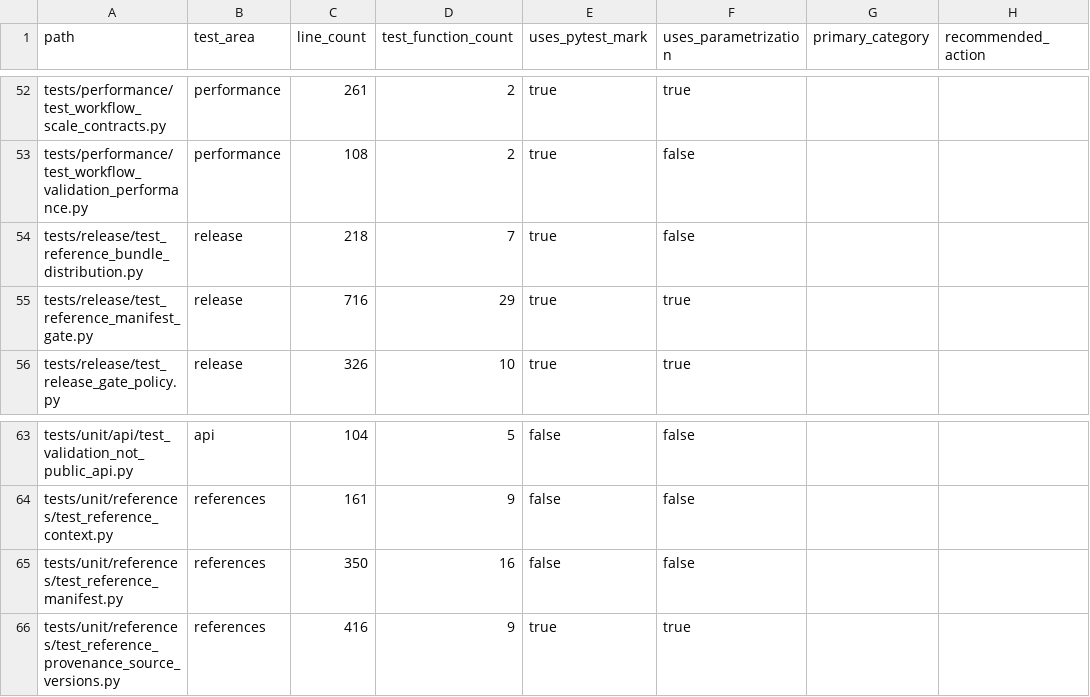
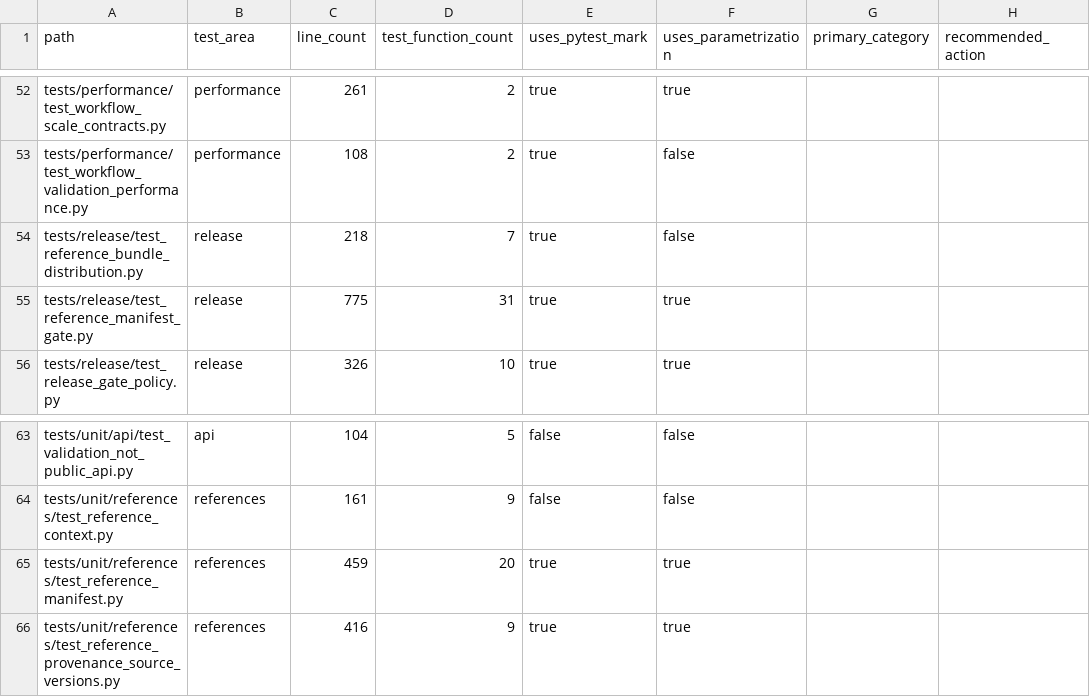
Before and after one commit to falconsmilie/phospy, a CSV file: docs/testing/test_inventory.csv, drawn as a sheet; only a part is shown, gaps mark what is left out; the diff names each change by its address in the sheet, - before the commit and + after, or states it on an @@ line.

Commit message:
reject every present non-Boolean redistribution_allowed value

```diff
--- a/docs/testing/test_inventory.csv
+++ b/docs/testing/test_inventory.csv
-C55 (line_count): 716
+C55 (line_count): 775
-D55 (test_function_count): 29
+D55 (test_function_count): 31
-C65 (line_count): 350
+C65 (line_count): 459
-D65 (test_function_count): 16
+D65 (test_function_count): 20
-E65 (uses_pytest_mark): false
+E65 (uses_pytest_mark): true
-F65 (uses_parametrization): false
+F65 (uses_parametrization): true
```
Also changed, not shown: 5 other files.
